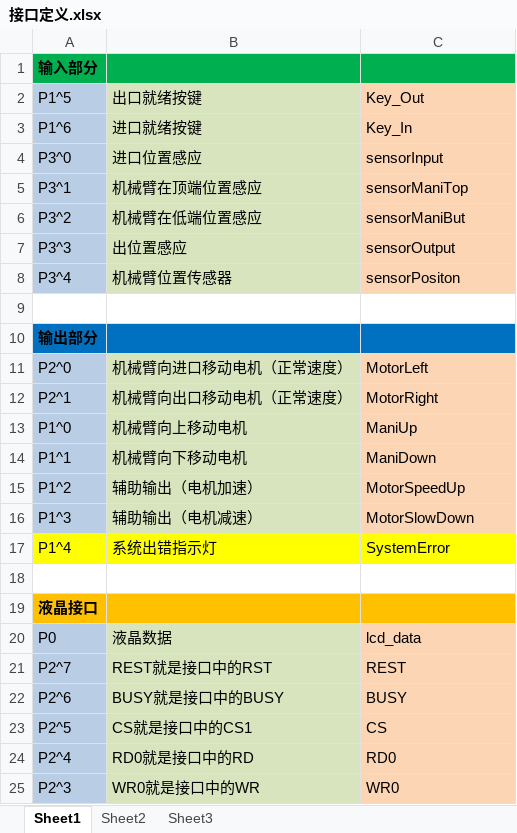
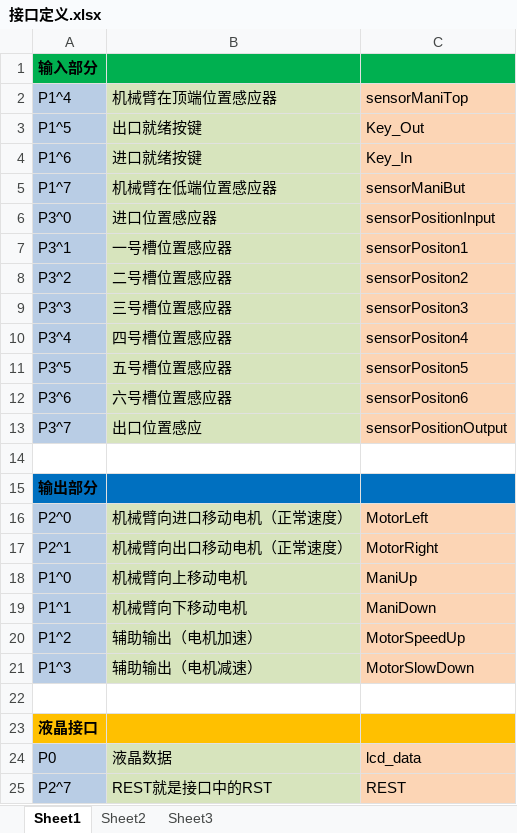
Before and after one commit to buxiaoyang/SoakController, an Excel workbook: 接口定义.xlsx, sheet Sheet1, drawn as a sheet; only a part is shown; the shorter side is filled out with more unchanged rows; values as stored, in another font and other column widths than the file's, no borders; removed rows and columns are numbered as before the commit, all else as after; the diff names each change by its address in the sheet, - before the commit and + after, or states it on an @@ line.

Commit message:
更新接口定义，修改槽位置为传感器感应

```diff
--- a/接口定义.xlsx (sheet Sheet1)
+++ b/接口定义.xlsx (sheet Sheet1)
+row 2: P1^4 | 机械臂在顶端位置感应器 | sensorManiTop
+row 5: P1^7 | 机械臂在低端位置感应器 | sensorManiBut
-B6: 进口位置感应
+B6: 进口位置感应器
-C6: sensorInput
+C6: sensorPositionInput
-B7: 机械臂在顶端位置感应
+B7: 一号槽位置感应器
-C7: sensorManiTop
+C7: sensorPositon1
-B8: 机械臂在低端位置感应
+B8: 二号槽位置感应器
-C8: sensorManiBut
+C8: sensorPositon2
-B9: 出位置感应
+B9: 三号槽位置感应器
-C9: sensorOutput
+C9: sensorPositon3
-B10: 机械臂位置传感器
+B10: 四号槽位置感应器
-C10: sensorPositon
+C10: sensorPositon4
+row 11: P3^5 | 五号槽位置感应器 | sensorPositon5
+row 12: P3^6 | 六号槽位置感应器 | sensorPositon6
+row 13: P3^7 | 出口位置感应 | sensorPositionOutput
-row 17: P1^4 | 系统出错指示灯 | SystemError
```
